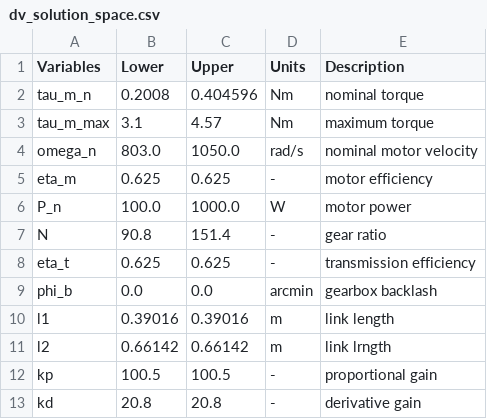
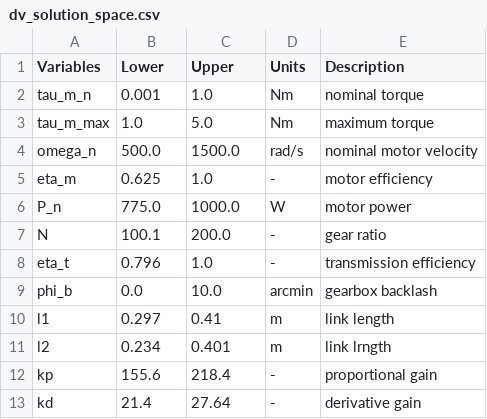
Before and after one commit to akhilsathuluri/x-ray-toolbox, a CSV file: problems/DSL4RAS/output/dv_solution_space.csv, drawn as a sheet.

```diff
--- a/problems/DSL4RAS/output/dv_solution_space.csv
+++ b/problems/DSL4RAS/output/dv_solution_space.csv
@@ -1,13 +1,13 @@
 Variables,Lower,Upper,Units,Description
-tau_m_n,0.2008,0.404596,Nm,nominal torque
-tau_m_max,3.1,4.57,Nm,maximum torque
-omega_n,803.0,1050.0,rad/s,nominal motor velocity
-eta_m,0.625,0.625,-,motor efficiency
-P_n,100.0,1000.0,W,motor power
-N,90.8,151.4,-,gear ratio
-eta_t,0.625,0.625,-,transmission efficiency
-phi_b,0.0,0.0,arcmin,gearbox backlash
-l1,0.39016,0.39016,m,link length
-l2,0.66142,0.66142,m,link lrngth
-kp,100.5,100.5,-,proportional gain
-kd,20.8,20.8,-,derivative gain
+tau_m_n,0.001,1.0,Nm,nominal torque
+tau_m_max,1.0,5.0,Nm,maximum torque
+omega_n,500.0,1500.0,rad/s,nominal motor velocity
+eta_m,0.625,1.0,-,motor efficiency
+P_n,775.0,1000.0,W,motor power
+N,100.1,200.0,-,gear ratio
+eta_t,0.796,1.0,-,transmission efficiency
+phi_b,0.0,10.0,arcmin,gearbox backlash
+l1,0.297,0.41,m,link length
+l2,0.234,0.401,m,link lrngth
+kp,155.6,218.4,-,proportional gain
+kd,21.4,27.64,-,derivative gain
```
Also changed, not shown: problems/DSL4RAS/input/dv_space.csv, problems/DSL4RAS/input/qoi_space.csv, 15 other files.
